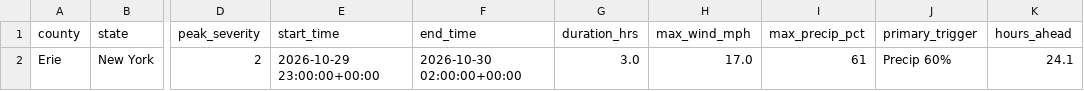
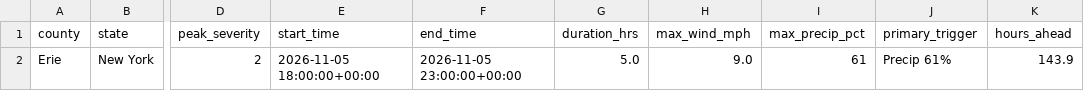
Before and after one commit to Jay9074/gridwatch, a CSV file: data/stormwatch/storms/active_storms.csv, drawn as a sheet; only a part is shown, gaps mark what is left out; the diff names each change by its address in the sheet, - before the commit and + after, or states it on an @@ line.

```diff
--- a/data/stormwatch/storms/active_storms.csv
+++ b/data/stormwatch/storms/active_storms.csv
-E2 (start_time): 2026-10-29 23:00:00+00:00
+E2 (start_time): 2026-11-05 18:00:00+00:00
-F2 (end_time): 2026-10-30 02:00:00+00:00
+F2 (end_time): 2026-11-05 23:00:00+00:00
-G2 (duration_hrs): 3.0
+G2 (duration_hrs): 5.0
-H2 (max_wind_mph): 17.0
+H2 (max_wind_mph): 9.0
-J2 (primary_trigger): Precip 60%
+J2 (primary_trigger): Precip 61%
-K2 (hours_ahead): 24.1
+K2 (hours_ahead): 143.9
```
Also changed, not shown: data/stormwatch/predictions/active_predictions.csv, data/stormwatch/predictions/prediction_log.csv, 2 other files.
